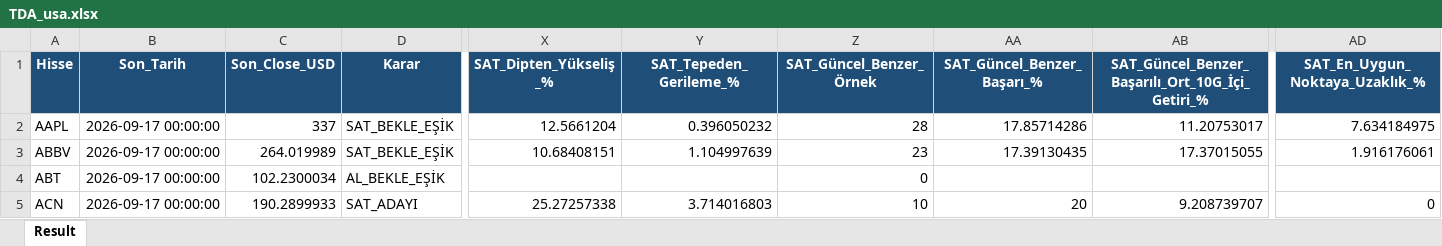
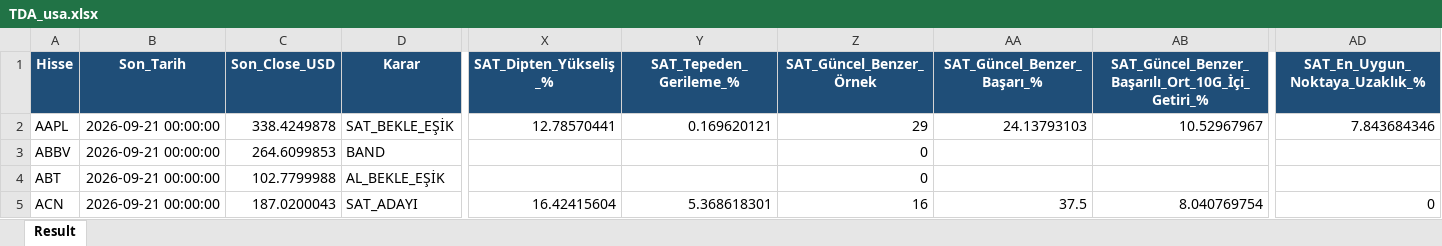
Before and after one commit to serkanche/portfoy, an Excel workbook: TDA_usa.xlsx, sheet Result, drawn as a sheet; only a part is shown, gaps mark what is left out; values as stored, in another font and other column widths than the file's, no borders; the diff covers the shown part only; the diff names each change by its address in the sheet, - before the commit and + after, or states it on an @@ line.

Commit message:
Güncelle: TDA_usa.xlsx

```diff
--- a/TDA_usa.xlsx (sheet Result)
+++ b/TDA_usa.xlsx (sheet Result)
-B2:B5 (Son_Tarih): 2026-09-17 00:00:00
+B2:B5 (Son_Tarih): 2026-09-21 00:00:00
-C2 (Son_Close_USD): 337
+C2 (Son_Close_USD): 338.4249878
-X2 (SAT_Dipten_Yükseliş_%): 12.5661204
+X2 (SAT_Dipten_Yükseliş_%): 12.78570441
-Y2 (SAT_Tepeden_Gerileme_%): 0.396050232
+Y2 (SAT_Tepeden_Gerileme_%): 0.169620121
-Z2 (SAT_Güncel_Benzer_Örnek): 28
+Z2 (SAT_Güncel_Benzer_Örnek): 29
-AA2 (SAT_Güncel_Benzer_Başarı_%): 17.85714286
+AA2 (SAT_Güncel_Benzer_Başarı_%): 24.13793103
-AB2: 11.20753017
+AB2: 10.52967967
-AD2 (SAT_En_Uygun_Noktaya_Uzaklık_%): 7.634184975
+AD2 (SAT_En_Uygun_Noktaya_Uzaklık_%): 7.843684346
-C3 (Son_Close_USD): 264.019989
+C3 (Son_Close_USD): 264.6099853
-D3 (Karar): SAT_BEKLE_EŞİK
+D3 (Karar): BAND
-X3 (SAT_Dipten_Yükseliş_%): 10.68408151
+X3 (SAT_Dipten_Yükseliş_%): (empty)
-Y3 (SAT_Tepeden_Gerileme_%): 1.104997639
+Y3 (SAT_Tepeden_Gerileme_%): (empty)
-Z3 (SAT_Güncel_Benzer_Örnek): 23
+Z3 (SAT_Güncel_Benzer_Örnek): 0
-AA3 (SAT_Güncel_Benzer_Başarı_%): 17.39130435
+AA3 (SAT_Güncel_Benzer_Başarı_%): (empty)
-AB3: 17.37015055
+AB3: (empty)
-AD3 (SAT_En_Uygun_Noktaya_Uzaklık_%): 1.916176061
+AD3 (SAT_En_Uygun_Noktaya_Uzaklık_%): (empty)
-C4 (Son_Close_USD): 102.2300034
+C4 (Son_Close_USD): 102.7799988
-C5 (Son_Close_USD): 190.2899933
+C5 (Son_Close_USD): 187.0200043
-X5 (SAT_Dipten_Yükseliş_%): 25.27257338
+X5 (SAT_Dipten_Yükseliş_%): 16.42415604
-Y5 (SAT_Tepeden_Gerileme_%): 3.714016803
+Y5 (SAT_Tepeden_Gerileme_%): 5.368618301
-Z5 (SAT_Güncel_Benzer_Örnek): 10
+Z5 (SAT_Güncel_Benzer_Örnek): 16
-AA5 (SAT_Güncel_Benzer_Başarı_%): 20
+AA5 (SAT_Güncel_Benzer_Başarı_%): 37.5
-AB5: 9.208739707
+AB5: 8.040769754
```
Also changed, not shown: 995 edited cells elsewhere in this sheet.
